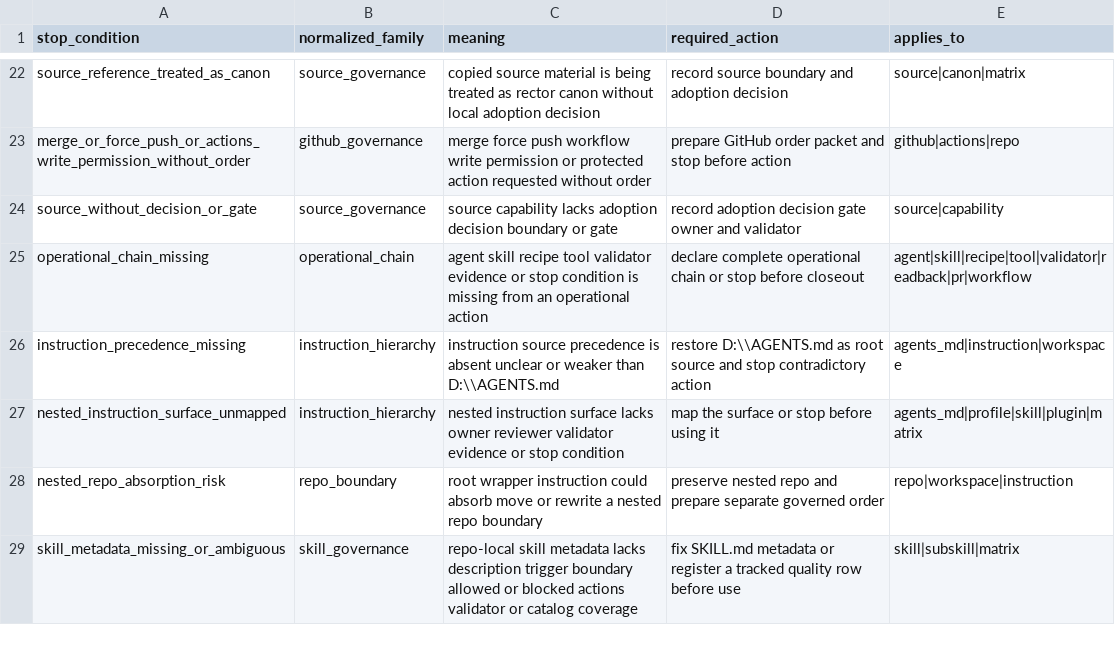
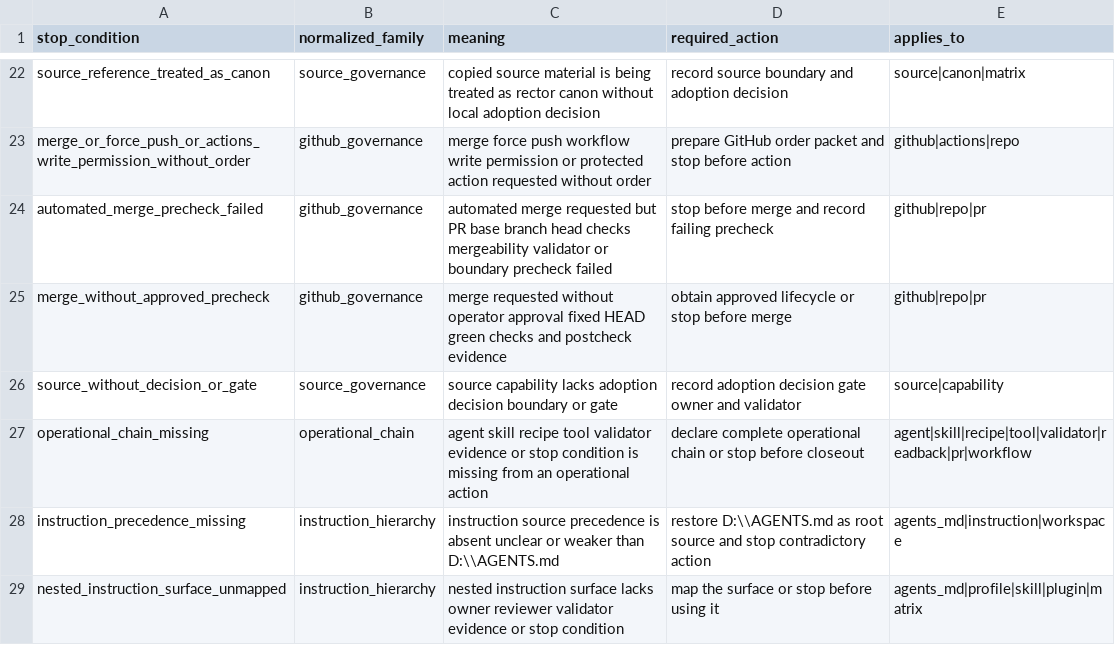
Before and after one commit to universo-rey/cabina-universal-d, a CSV file: .agents/codex/matrices/STOP_CONDITION_GLOSSARY.csv, drawn as a sheet; only a part is shown, gaps mark what is left out; the shorter side is filled out with more unchanged rows.

Commit message:
docs: govern approved automated merges

```diff
--- a/.agents/codex/matrices/STOP_CONDITION_GLOSSARY.csv
+++ b/.agents/codex/matrices/STOP_CONDITION_GLOSSARY.csv
@@ -23,2 +23,4 @@
 "merge_or_force_push_or_actions_write_permission_without_order","github_governance","merge force push workflow write permission or protected action requested without order","prepare GitHub order packet and stop before action","github|actions|repo"
+"automated_merge_precheck_failed","github_governance","automated merge requested but PR base branch head checks mergeability validator or boundary precheck failed","stop before merge and record failing precheck","github|repo|pr"
+"merge_without_approved_precheck","github_governance","merge requested without operator approval fixed HEAD green checks and postcheck evidence","obtain approved lifecycle or stop before merge","github|repo|pr"
 "source_without_decision_or_gate","source_governance","source capability lacks adoption decision boundary or gate","record adoption decision gate owner and validator","source|capability"
```
Also changed, not shown: .agents/codex/matrices/AGENT_DEFAULT_SKILL_ASSIGNMENT_MATRIX.csv, .agents/codex/matrices/GITHUB_AUTOMATION_PREFLIGHT_MATRIX.csv, 25 other files.
